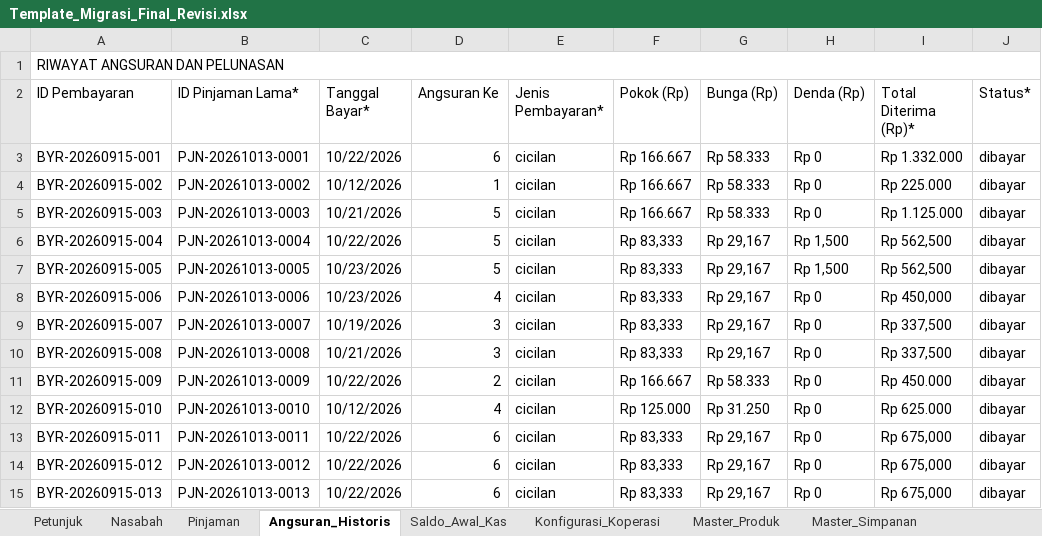
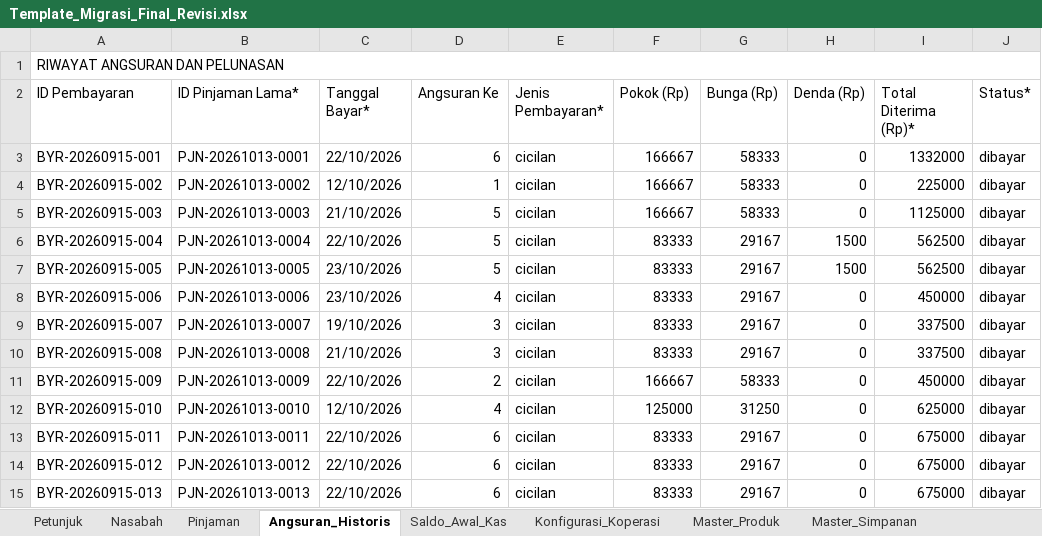
Before and after one commit to ramadifa13/simkeu, an Excel workbook: Template_Migrasi_Final_Revisi.xlsx, sheet Angsuran_Historis, drawn as a sheet; only a part is shown; values as stored, in another font and other column widths than the file's, no cell formats; the diff covers the shown part only; the diff names each change by its address in the sheet, - before the commit and + after, or states it on an @@ line.

```diff
--- a/Template_Migrasi_Final_Revisi.xlsx (sheet Angsuran_Historis)
+++ b/Template_Migrasi_Final_Revisi.xlsx (sheet Angsuran_Historis)
-C3 (Tanggal Bayar*): 10/22/2026
+C3 (Tanggal Bayar*): 22/10/2026
-F3:F5 (Pokok (Rp)): Rp 166.667
+F3:F5 (Pokok (Rp)): 166667
-G3:G5 (Bunga (Rp)): Rp 58.333
+G3:G5 (Bunga (Rp)): 58333
-H3:H5 (Denda (Rp)): Rp 0
+H3:H5 (Denda (Rp)): 0
-I3 (Total Diterima (Rp)*): Rp 1.332.000
+I3 (Total Diterima (Rp)*): 1332000
-C4 (Tanggal Bayar*): 10/12/2026
+C4 (Tanggal Bayar*): 12/10/2026
-I4 (Total Diterima (Rp)*): Rp 225.000
+I4 (Total Diterima (Rp)*): 225000
-C5 (Tanggal Bayar*): 10/21/2026
+C5 (Tanggal Bayar*): 21/10/2026
-I5 (Total Diterima (Rp)*): Rp 1.125.000
+I5 (Total Diterima (Rp)*): 1125000
-C6 (Tanggal Bayar*): 10/22/2026
+C6 (Tanggal Bayar*): 22/10/2026
-F6:F10 (Pokok (Rp)): Rp 83,333
+F6:F10 (Pokok (Rp)): 83333
-G6:G10 (Bunga (Rp)): Rp 29,167
+G6:G10 (Bunga (Rp)): 29167
-H6:H7 (Denda (Rp)): Rp 1,500
+H6:H7 (Denda (Rp)): 1500
-I6:I7 (Total Diterima (Rp)*): Rp 562,500
+I6:I7 (Total Diterima (Rp)*): 562500
-C7:C8 (Tanggal Bayar*): 10/23/2026
+C7:C8 (Tanggal Bayar*): 23/10/2026
-H8:H15 (Denda (Rp)): Rp 0
+H8:H15 (Denda (Rp)): 0
-I8 (Total Diterima (Rp)*): Rp 450,000
+I8 (Total Diterima (Rp)*): 450000
-C9 (Tanggal Bayar*): 10/19/2026
+C9 (Tanggal Bayar*): 19/10/2026
-I9:I10 (Total Diterima (Rp)*): Rp 337,500
+I9:I10 (Total Diterima (Rp)*): 337500
-C10 (Tanggal Bayar*): 10/21/2026
+C10 (Tanggal Bayar*): 21/10/2026
-C11 (Tanggal Bayar*): 10/22/2026
+C11 (Tanggal Bayar*): 22/10/2026
-F11 (Pokok (Rp)): Rp 166.667
+F11 (Pokok (Rp)): 166667
-G11 (Bunga (Rp)): Rp 58.333
+G11 (Bunga (Rp)): 58333
-I11 (Total Diterima (Rp)*): Rp 450.000
+I11 (Total Diterima (Rp)*): 450000
-C12 (Tanggal Bayar*): 10/12/2026
+C12 (Tanggal Bayar*): 12/10/2026
-F12 (Pokok (Rp)): Rp 125.000
+F12 (Pokok (Rp)): 125000
-G12 (Bunga (Rp)): Rp 31.250
+G12 (Bunga (Rp)): 31250
-I12 (Total Diterima (Rp)*): Rp 625.000
+I12 (Total Diterima (Rp)*): 625000
-C13:C15 (Tanggal Bayar*): 10/22/2026
+C13:C15 (Tanggal Bayar*): 22/10/2026
-F13:F15 (Pokok (Rp)): Rp 83,333
+F13:F15 (Pokok (Rp)): 83333
-G13:G15 (Bunga (Rp)): Rp 29,167
+G13:G15 (Bunga (Rp)): 29167
-I13:I15 (Total Diterima (Rp)*): Rp 675,000
+I13:I15 (Total Diterima (Rp)*): 675000
```
Also changed, not shown: 2 added rows and 15 edited cells elsewhere in this sheet, sheet Nasabah, sheet Pinjaman, sheet Master_Produk, sheet Pendanaan_Dapin, sheet Master_Simpanan, sheet Catatan_Pembersihan, 4 more sheets, cell formats, 10 other files.
